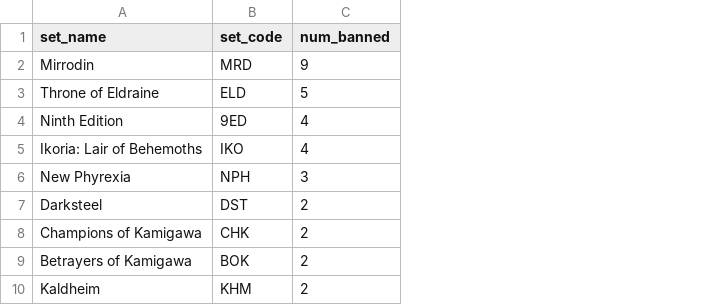
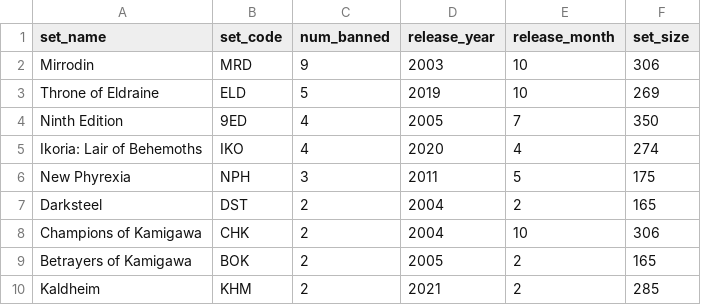
Before and after one commit to caseyforey/DS-final-CForey-Jbourds, a CSV file: data/cache/modern_set_ban_counts.csv, drawn as a sheet; only a part is shown; the diff names each change by its address in the sheet, - before the commit and + after, or states it on an @@ line.

```diff
--- a/data/cache/modern_set_ban_counts.csv
+++ b/data/cache/modern_set_ban_counts.csv
+column D (release_year), rows 2-10: 2003 | 2019 | 2005 | 2020 | 2011 | 2004 | 2004 | 2005 | 2021
+column E (release_month), rows 2-10: 10 | 10 | 7 | 4 | 5 | 2 | 10 | 2 | 2
+column F (set_size), rows 2-10: 306 | 269 | 350 | 274 | 175 | 165 | 306 | 165 | 285
```
Also changed, not shown: 8 other files.
